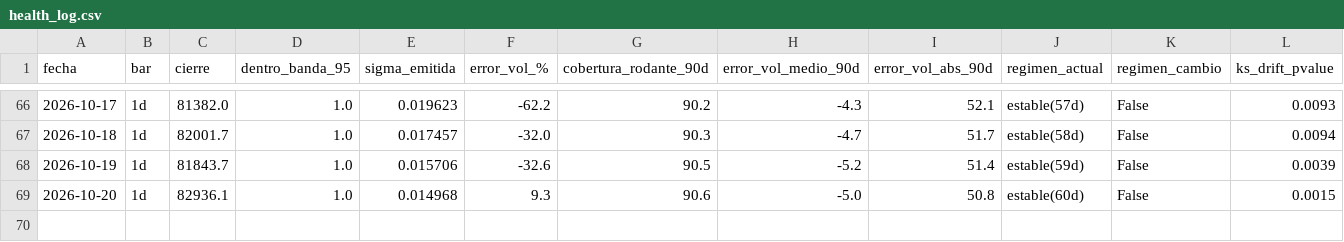
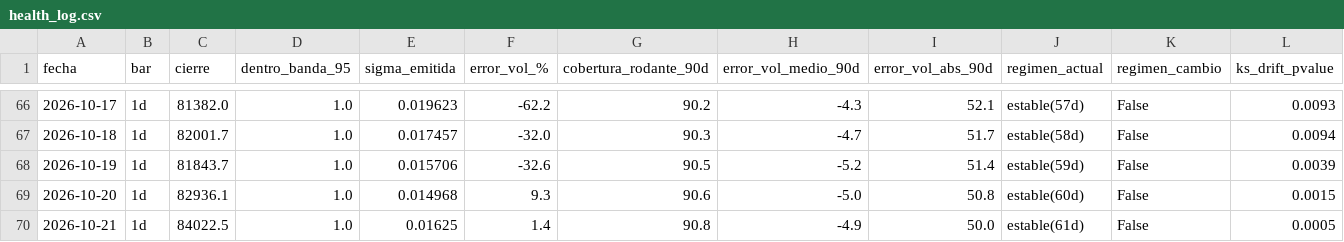
Before and after one commit to jwhinds74/btc-risk-bands, a CSV file: monitoring/health_log.csv, drawn as a sheet; only a part is shown, gaps mark what is left out; rows hold the shown columns only; the diff names each change by its address in the sheet, - before the commit and + after, or states it on an @@ line.

```diff
--- a/monitoring/health_log.csv
+++ b/monitoring/health_log.csv
+row 70: 2026-10-21 | 1d | 84022.5 | 1.0 | 0.01625 | 1.4 | 90.8 | -4.9 | 50.0 | estable(61d) | False | 0.0005
```
Also changed, not shown: btc_ohlcv_cache.csv, 1 other file.
